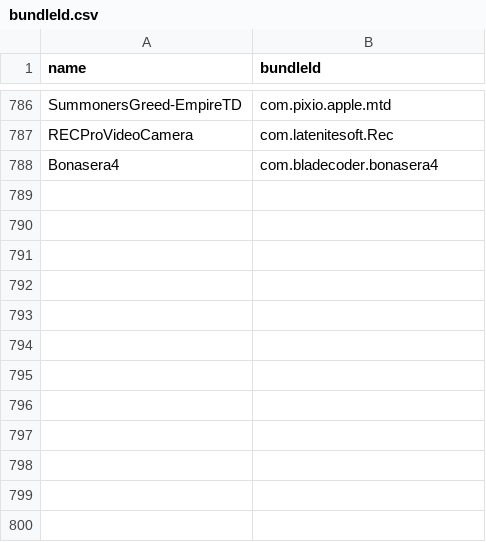
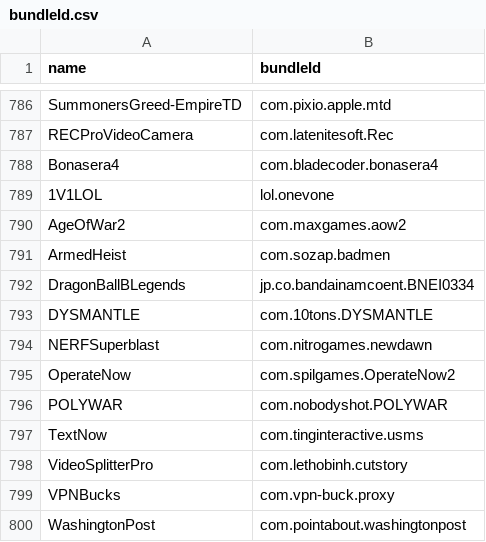
Before and after one commit to apptesters-org/Repo, a CSV file: bundleId.csv, drawn as a sheet; only a part is shown, gaps mark what is left out; the diff names each change by its address in the sheet, - before the commit and + after, or states it on an @@ line.

```diff
--- a/bundleId.csv
+++ b/bundleId.csv
+row 789: 1V1LOL | lol.onevone
+row 790: AgeOfWar2 | com.maxgames.aow2
+row 791: ArmedHeist | com.sozap.badmen
+row 792: DragonBallBLegends | jp.co.bandainamcoent.BNEI0334
+row 793: DYSMANTLE | com.10tons.DYSMANTLE
+row 794: NERFSuperblast | com.nitrogames.newdawn
+row 795: OperateNow | com.spilgames.OperateNow2
+row 796: POLYWAR | com.nobodyshot.POLYWAR
+row 797: TextNow | com.tinginteractive.usms
+row 798: VideoSplitterPro | com.lethobinh.cutstory
+row 799: VPNBucks | com.vpn-buck.proxy
+row 800: WashingtonPost | com.pointabout.washingtonpost
```
Also changed, not shown: 14 other files.
